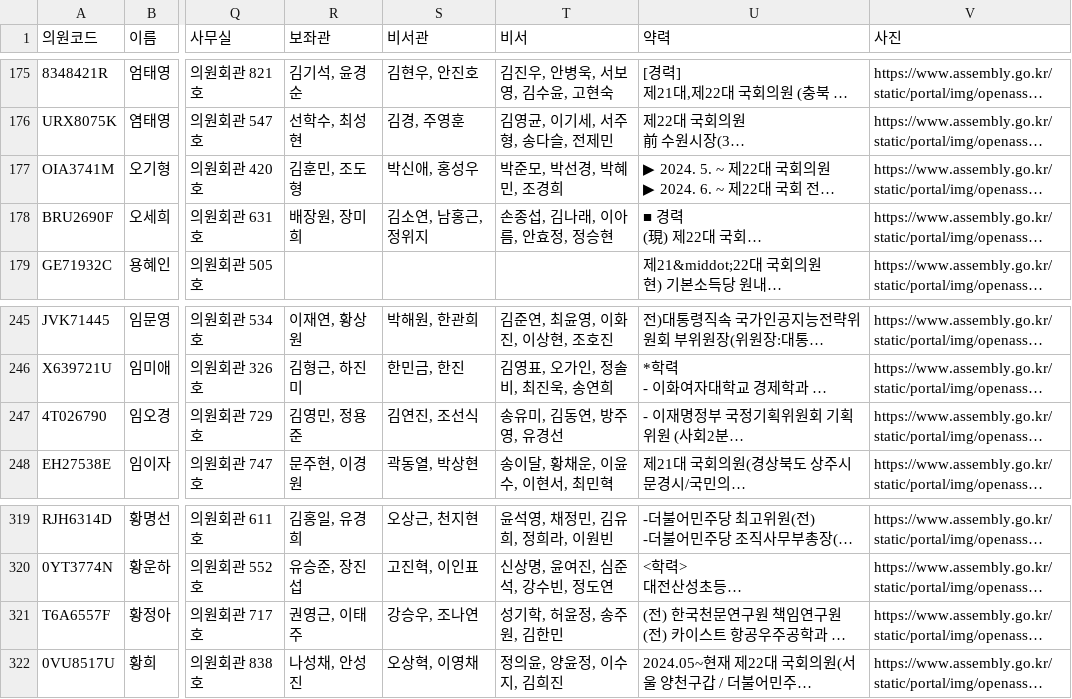
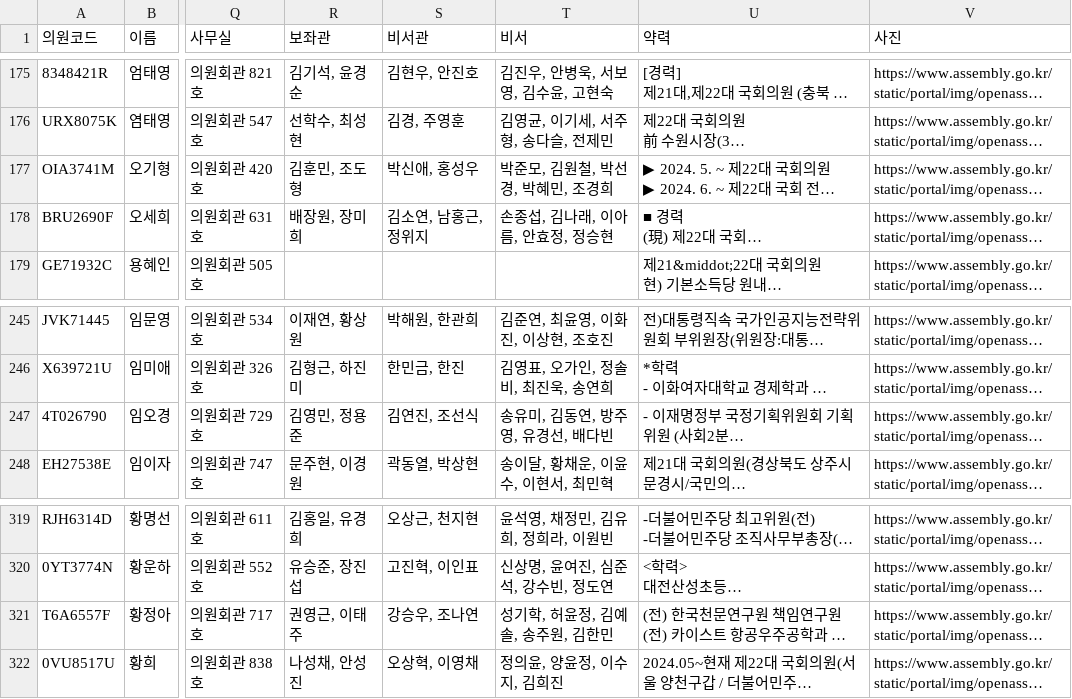
Before and after one commit to jshssysh/news-dashboard, a CSV file: member_list.csv, drawn as a sheet; only a part is shown, gaps mark what is left out; long unchanged cells end in …; the diff covers the shown part only; the diff names each change by its address in the sheet, - before the commit and + after, or states it on an @@ line.

```diff
--- a/member_list.csv
+++ b/member_list.csv
-T177 (비서): 박준모, 박선경, 박혜민, 조경희
+T177 (비서): 박준모, 김원철, 박선경, 박혜민, 조경희
-T247 (비서): 송유미, 김동연, 방주영, 유경선
+T247 (비서): 송유미, 김동연, 방주영, 유경선, 배다빈
-T321 (비서): 성기학, 허윤정, 송주원, 김한민
+T321 (비서): 성기학, 허윤정, 김예솔, 송주원, 김한민
```
Also changed, not shown: 5 edited cells elsewhere in this file, 4 other files.
